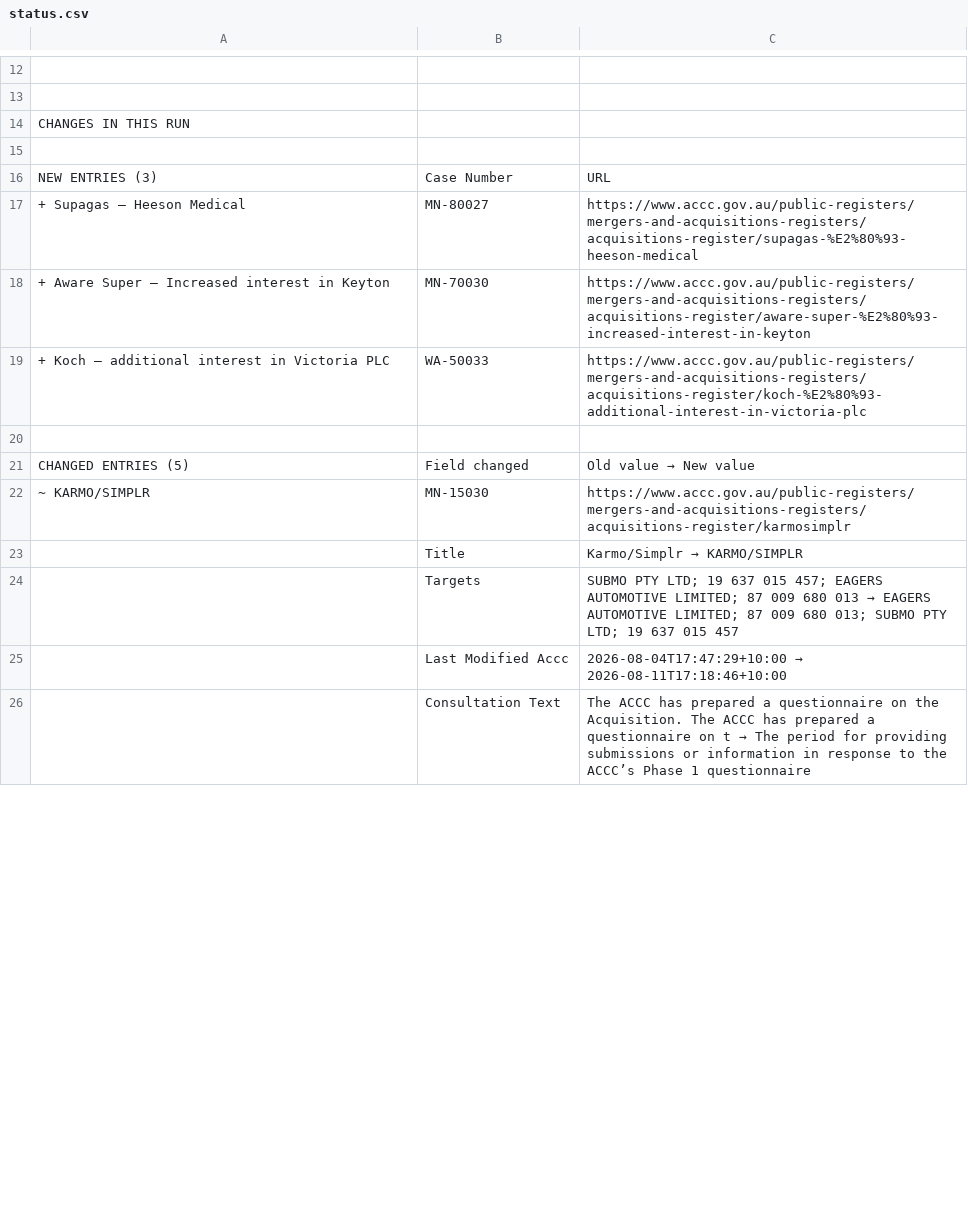
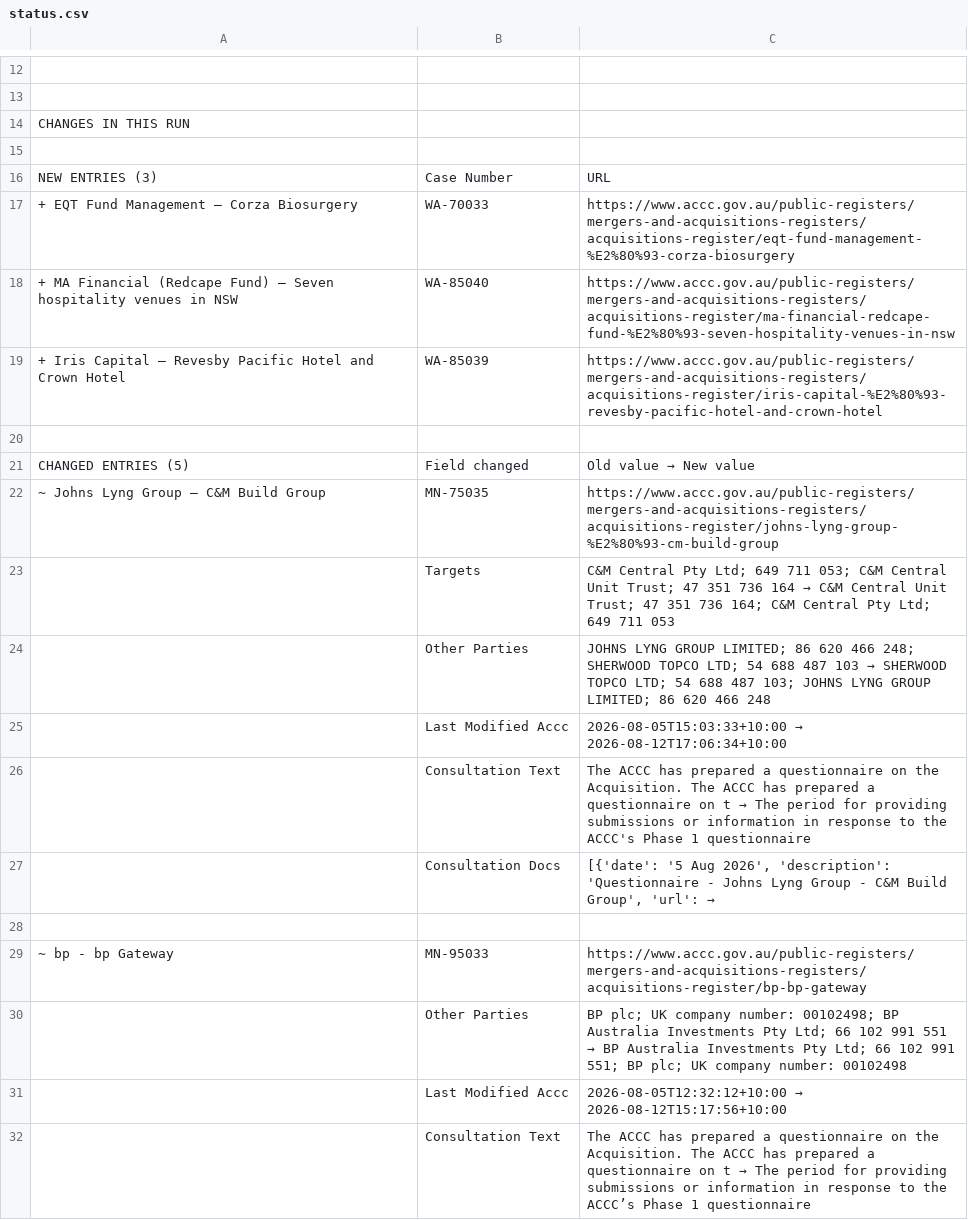
Before and after one commit to Test0112358/notification-check, a CSV file: data/status.csv, drawn as a sheet; only a part is shown, gaps mark what is left out; the diff covers the shown part only.

```diff
--- a/data/status.csv
+++ b/data/status.csv
@@ -16,11 +16,17 @@ CHANGES IN THIS RUN,,
 NEW ENTRIES (3),Case Number,URL
-+ Supagas – Heeson Medical,MN-80027,https://www.accc.gov.au/public-registers/mergers-and-acquisitions-registers/acquisitions-register/supagas-%E2%80%93-heeson-medical
-+ Aware Super – Increased interest in Keyton,MN-70030,https://www.accc.gov.au/public-registers/mergers-and-acquisitions-registers/acquisitions-register/aware-super-%E2%80%93-increased-interest-in-keyton
-+ Koch – additional interest in Victoria PLC,WA-50033,https://www.accc.gov.au/public-registers/mergers-and-acquisitions-registers/acquisitions-register/koch-%E2%80%93-additional-interest-in-victoria-plc
++ EQT Fund Management – Corza Biosurgery,WA-70033,https://www.accc.gov.au/public-registers/mergers-and-acquisitions-registers/acquisitions-register/eqt-fund-management-%E2%80%93-corza-biosurgery
++ MA Financial (Redcape Fund) – Seven hospitality venues in NSW,WA-85040,https://www.accc.gov.au/public-registers/mergers-and-acquisitions-registers/acquisitions-register/ma-financial-redcape-fund-%E2%80%93-seven-hospitality-venues-in-nsw
++ Iris Capital – Revesby Pacific Hotel and Crown Hotel,WA-85039,https://www.accc.gov.au/public-registers/mergers-and-acquisitions-registers/acquisitions-register/iris-capital-%E2%80%93-revesby-pacific-hotel-and-crown-hotel
 ,,
 CHANGED ENTRIES (5),Field changed,Old value  →  New value
-~ KARMO/SIMPLR,MN-15030,https://www.accc.gov.au/public-registers/mergers-and-acquisitions-registers/acquisitions-register/karmosimplr
-,Title,Karmo/Simplr  →  KARMO/SIMPLR
-,Targets,SUBMO PTY LTD; 19 637 015 457; EAGERS AUTOMOTIVE LIMITED; 87 009 680 013  →  EAGERS AUTOMOTIVE LIMITED; 87 009 680 013; SUBMO PTY LTD; 19 637 015 457
-,Last Modified Accc,2026-08-04T17:47:29+10:00  →  2026-08-11T17:18:46+10:00
+~ Johns Lyng Group – C&M Build Group,MN-75035,https://www.accc.gov.au/public-registers/mergers-and-acquisitions-registers/acquisitions-register/johns-lyng-group-%E2%80%93-cm-build-group
+,Targets,C&M Central Pty Ltd; 649 711 053; C&M Central Unit Trust; 47 351 736 164  →  C&M Central Unit Trust; 47 351 736 164; C&M Central Pty Ltd; 649 711 053
+,Other Parties,JOHNS LYNG GROUP LIMITED; 86 620 466 248; SHERWOOD TOPCO LTD; 54 688 487 103  →  SHERWOOD TOPCO LTD; 54 688 487 103; JOHNS LYNG GROUP LIMITED; 86 620 466 248
+,Last Modified Accc,2026-08-05T15:03:33+10:00  →  2026-08-12T17:06:34+10:00
+,Consultation Text,The ACCC has prepared a questionnaire on the Acquisition. The ACCC has prepared a questionnaire on t  →  The period for providing submissions or information in response to the ACCC's Phase 1 questionnaire
+,Consultation Docs,"[{'date': '5 Aug 2026', 'description': 'Questionnaire - Johns Lyng Group - C&M Build Group', 'url':   →  "
+,,
+~ bp - bp Gateway,MN-95033,https://www.accc.gov.au/public-registers/mergers-and-acquisitions-registers/acquisitions-register/bp-bp-gateway
+,Other Parties,BP plc; UK company number: 00102498; BP Australia Investments Pty Ltd; 66 102 991 551  →  BP Australia Investments Pty Ltd; 66 102 991 551; BP plc; UK company number: 00102498
+,Last Modified Accc,2026-08-05T12:32:12+10:00  →  2026-08-12T15:17:56+10:00
 ,Consultation Text,The ACCC has prepared a questionnaire on the Acquisition. The ACCC has prepared a questionnaire on t  →  The period for providing submissions or information in response to the ACCC’s Phase 1 questionnaire
```
Also changed, not shown: 36 added rows, 18 removed rows, 3 moved rows and 16 edited cells elsewhere in this file, data/register.csv, 5 other files.
